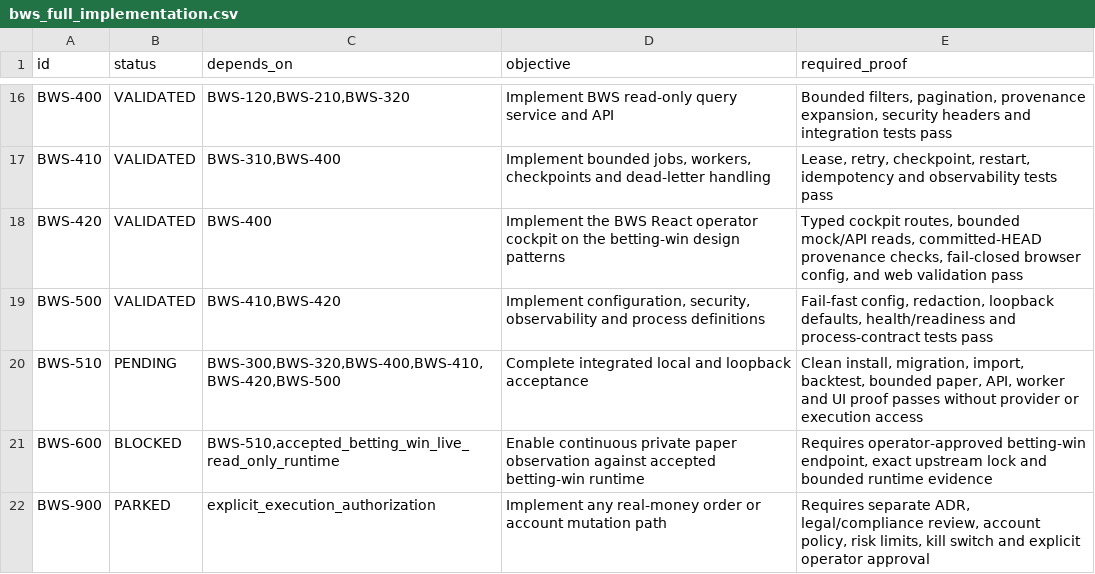
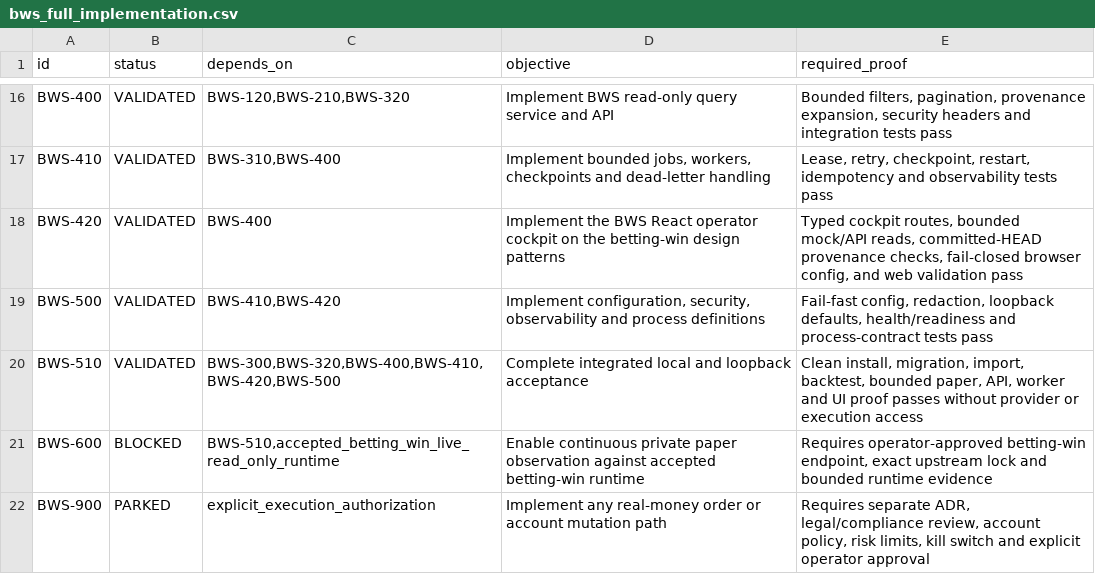
Before and after one commit to panella87/betting-win-surebet, a CSV file: backlog/bws_full_implementation.csv, drawn as a sheet; only a part is shown, gaps mark what is left out.

```diff
--- a/backlog/bws_full_implementation.csv
+++ b/backlog/bws_full_implementation.csv
@@ -19,3 +19,3 @@ BWS-420,VALIDATED,BWS-400,Implement the BWS React operator cockpit on the bettin
 BWS-500,VALIDATED,"BWS-410,BWS-420","Implement configuration, security, observability and process definitions","Fail-fast config, redaction, loopback defaults, health/readiness and process-contract tests pass"
-BWS-510,PENDING,"BWS-300,BWS-320,BWS-400,BWS-410,BWS-420,BWS-500",Complete integrated local and loopback acceptance,"Clean install, migration, import, backtest, bounded paper, API, worker and UI proof passes without provider or execution access"
+BWS-510,VALIDATED,"BWS-300,BWS-320,BWS-400,BWS-410,BWS-420,BWS-500",Complete integrated local and loopback acceptance,"Clean install, migration, import, backtest, bounded paper, API, worker and UI proof passes without provider or execution access"
 BWS-600,BLOCKED,"BWS-510,accepted_betting_win_live_read_only_runtime",Enable continuous private paper observation against accepted betting-win runtime,"Requires operator-approved betting-win endpoint, exact upstream lock and bounded runtime evidence"
```
Also changed, not shown: 15 other files.
